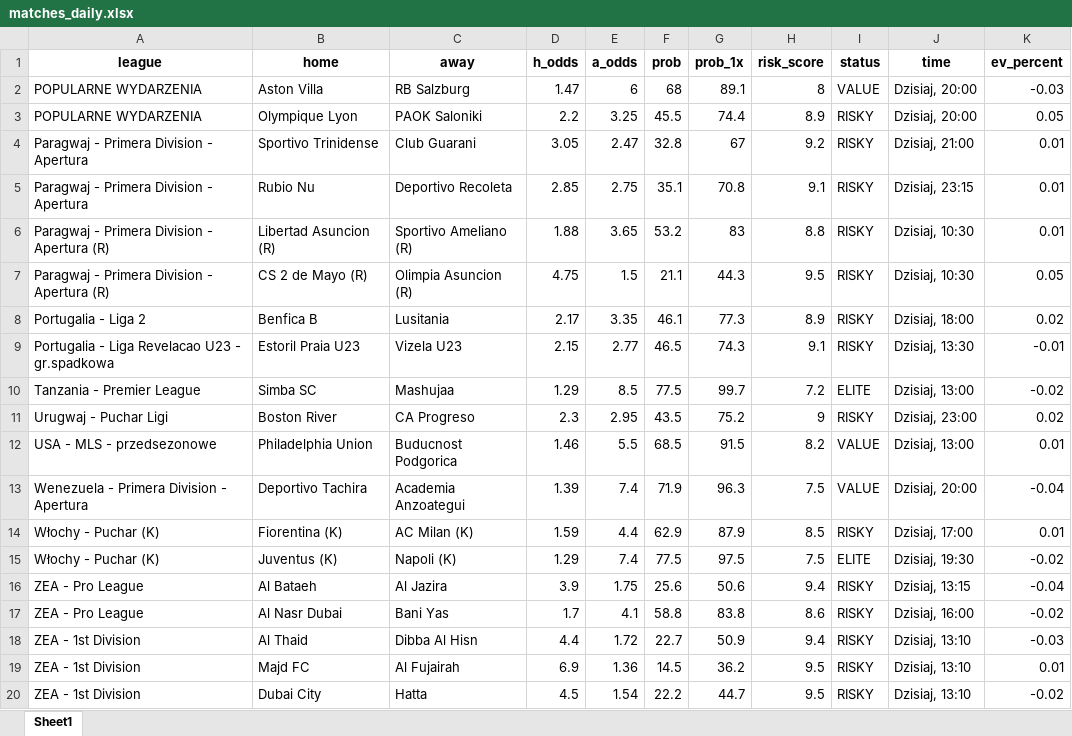
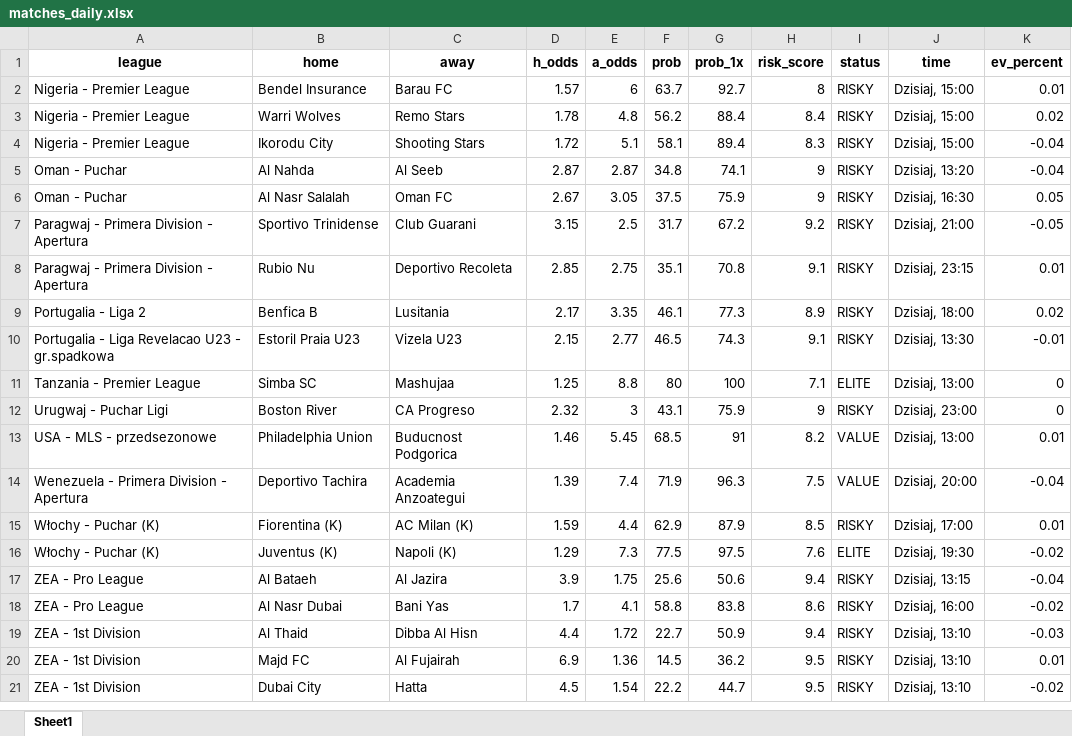
Before and after one commit to Byadiso/webscraper_advanced, an Excel workbook: matches_daily.xlsx, sheet Sheet1, drawn as a sheet; only a part is shown; values as stored, in another font and other column widths than the file's, no borders; removed rows and columns are numbered as before the commit, all else as after; the diff covers the shown part only; the diff names each change by its address in the sheet, - before the commit and + after, or states it on an @@ line.

```diff
--- a/matches_daily.xlsx (sheet Sheet1)
+++ b/matches_daily.xlsx (sheet Sheet1)
-row 2: POPULARNE WYDARZENIA | Aston Villa | RB Salzburg | 1.47 | 6 | 68 | 89.1 | 8 | VALUE | Dzisiaj, 20:00 | -0.03
-row 3: POPULARNE WYDARZENIA | Olympique Lyon | PAOK Saloniki | 2.2 | 3.25 | 45.5 | 74.4 | 8.9 | RISKY | Dzisiaj, 20:00 | 0.05
+row 2: Nigeria - Premier League | Bendel Insurance | Barau FC | 1.57 | 6 | 63.7 | 92.7 | 8 | RISKY | Dzisiaj, 15:00 | 0.01
+row 3: Nigeria - Premier League | Warri Wolves | Remo Stars | 1.78 | 4.8 | 56.2 | 88.4 | 8.4 | RISKY | Dzisiaj, 15:00 | 0.02
+row 4: Nigeria - Premier League | Ikorodu City | Shooting Stars | 1.72 | 5.1 | 58.1 | 89.4 | 8.3 | RISKY | Dzisiaj, 15:00 | -0.04
+row 5: Oman - Puchar | Al Nahda | Al Seeb | 2.87 | 2.87 | 34.8 | 74.1 | 9 | RISKY | Dzisiaj, 13:20 | -0.04
+row 6: Oman - Puchar | Al Nasr Salalah | Oman FC | 2.67 | 3.05 | 37.5 | 75.9 | 9 | RISKY | Dzisiaj, 16:30 | 0.05
-D7 (h_odds): 3.05
+D7 (h_odds): 3.15
-E7 (a_odds): 2.47
+E7 (a_odds): 2.5
-F7 (prob): 32.8
+F7 (prob): 31.7
-G7 (prob_1x): 67
+G7 (prob_1x): 67.2
-K7 (ev_percent): 0.01
+K7 (ev_percent): -0.05
-row 6: Paragwaj - Primera Division - Apertura (R) | Libertad Asuncion (R) | Sportivo Ameliano (R) | 1.88 | 3.65 | 53.2 | 83 | 8.8 | RISKY | Dzisiaj, 10:30 | 0.01
-row 7: Paragwaj - Primera Division - Apertura (R) | CS 2 de Mayo (R) | Olimpia Asuncion (R) | 4.75 | 1.5 | 21.1 | 44.3 | 9.5 | RISKY | Dzisiaj, 10:30 | 0.05
-D11 (h_odds): 1.29
+D11 (h_odds): 1.25
-E11 (a_odds): 8.5
+E11 (a_odds): 8.8
-F11 (prob): 77.5
+F11 (prob): 80
-G11 (prob_1x): 99.7
+G11 (prob_1x): 100
-H11 (risk_score): 7.2
+H11 (risk_score): 7.1
-K11 (ev_percent): -0.02
+K11 (ev_percent): 0
-D12 (h_odds): 2.3
+D12 (h_odds): 2.32
-E12 (a_odds): 2.95
+E12 (a_odds): 3
-F12 (prob): 43.5
+F12 (prob): 43.1
-G12 (prob_1x): 75.2
+G12 (prob_1x): 75.9
-K12 (ev_percent): 0.02
+K12 (ev_percent): 0
-E13 (a_odds): 5.5
+E13 (a_odds): 5.45
-G13 (prob_1x): 91.5
+G13 (prob_1x): 91
-E16 (a_odds): 7.4
+E16 (a_odds): 7.3
-H16 (risk_score): 7.5
+H16 (risk_score): 7.6
```
Also changed, not shown: 1 removed row and 10 edited cells elsewhere in this sheet.
